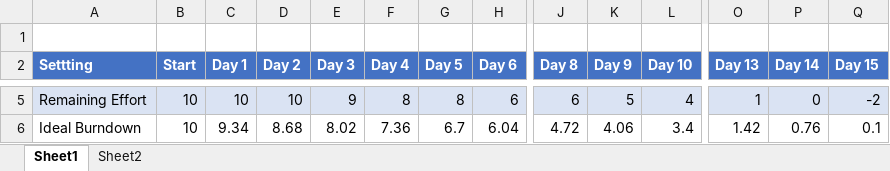
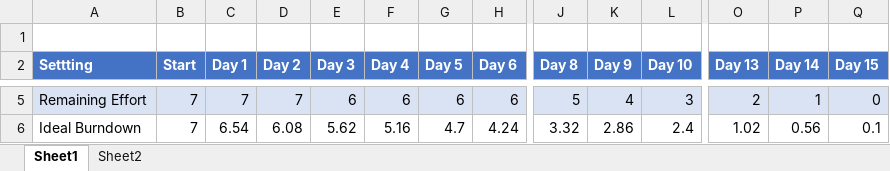
Before and after one commit to PatoFb/cotizadortunalitec, an Excel workbook: documentos/cotizador_burndown.xlsx, sheet Sheet1, drawn as a sheet; only a part is shown, gaps mark what is left out; values as stored, in another font and other column widths than the file's, no borders; charts and pictures not drawn; the diff covers the shown part only; the diff names each change by its address in the sheet, - before the commit and + after, or states it on an @@ line.

```diff
--- a/documentos/cotizador_burndown.xlsx (sheet Sheet1)
+++ b/documentos/cotizador_burndown.xlsx (sheet Sheet1)
-B5:B6 (Start): 10
+B5:B6 (Start): 7
-C5 (Day 1): 10
+C5 (Day 1): 7
-D5 (Day 2): 10
+D5 (Day 2): 7
-E5 (Day 3): 9
+E5 (Day 3): 6
-F5 (Day 4): 8
+F5 (Day 4): 6
-G5 (Day 5): 8
+G5 (Day 5): 6
-J5 (Day 8): 6
+J5 (Day 8): 5
-K5 (Day 9): 5
+K5 (Day 9): 4
-L5 (Day 10): 4
+L5 (Day 10): 3
-O5 (Day 13): 1
+O5 (Day 13): 2
-P5 (Day 14): 0
+P5 (Day 14): 1
-Q5 (Day 15): -2
+Q5 (Day 15): 0
-C6 (Day 1): 9.34
+C6 (Day 1): 6.54
-D6 (Day 2): 8.68
+D6 (Day 2): 6.08
-E6 (Day 3): 8.02
+E6 (Day 3): 5.62
-F6 (Day 4): 7.36
+F6 (Day 4): 5.16
-G6 (Day 5): 6.7
+G6 (Day 5): 4.7
-H6 (Day 6): 6.04
+H6 (Day 6): 4.24
-J6 (Day 8): 4.72
+J6 (Day 8): 3.32
-K6 (Day 9): 4.06
+K6 (Day 9): 2.86
-L6 (Day 10): 3.4
+L6 (Day 10): 2.4
-O6 (Day 13): 1.42
+O6 (Day 13): 1.02
-P6 (Day 14): 0.76
+P6 (Day 14): 0.56
```
Also changed, not shown: 24 edited cells and cell formats elsewhere in this sheet, charts or pictures, documentos/Planner.xlsx, 21 other files.
